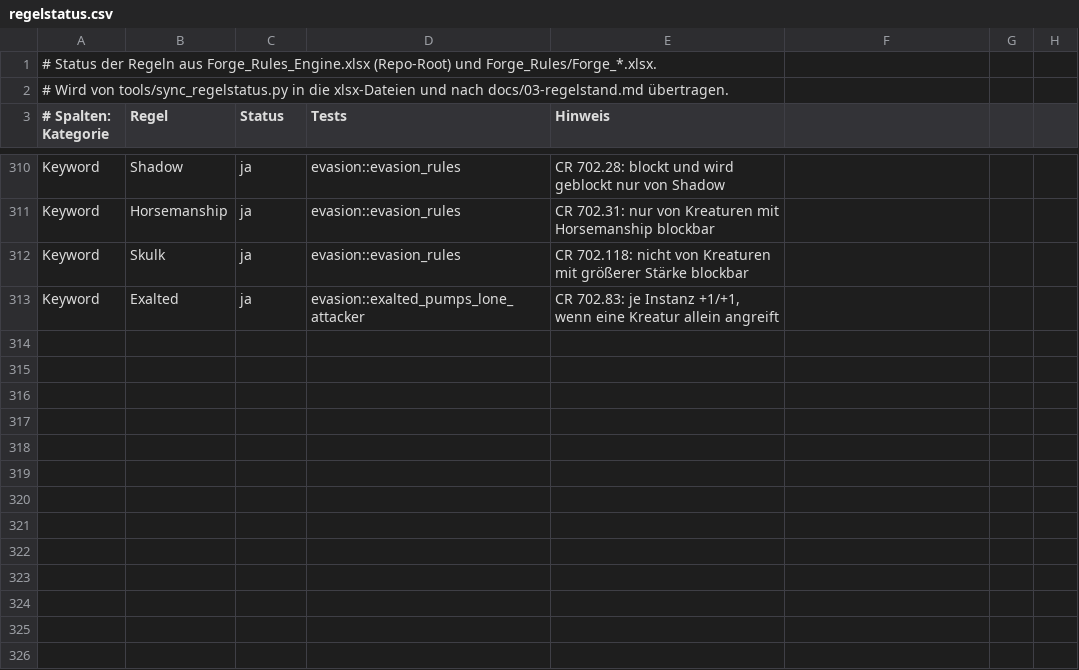
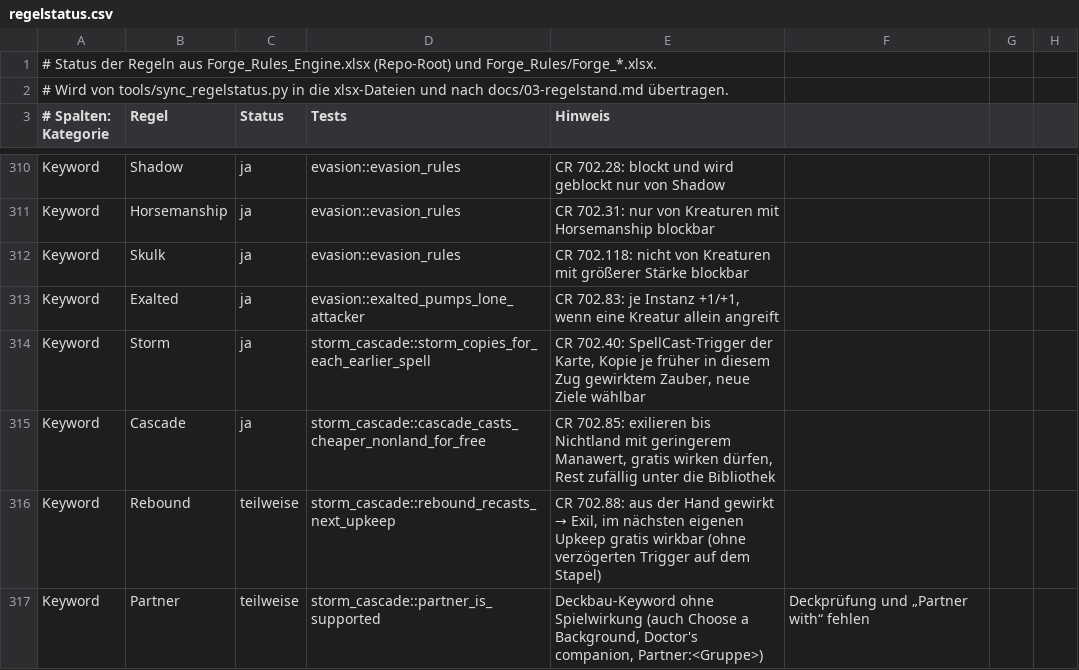
Before and after one commit to wowseer/forge-rules-rs, a CSV file: tools/regelstatus.csv, drawn as a sheet; only a part is shown, gaps mark what is left out; the diff names each change by its address in the sheet, - before the commit and + after, or states it on an @@ line.

```diff
--- a/tools/regelstatus.csv
+++ b/tools/regelstatus.csv
+row 314: Keyword | Storm | ja | storm_cascade::storm_copies_for_each_earlier_spell | CR 702.40: SpellCast-Trigger der Karte, Kopie je früher in diesem Zug gewirktem Zauber, neue Ziele wählbar
+row 315: Keyword | Cascade | ja | storm_cascade::cascade_casts_cheaper_nonland_for_free | CR 702.85: exilieren bis Nichtland mit geringerem Manawert, gratis wirken dürfen, Rest zufällig unter die Bibliothek
+row 316: Keyword | Rebound | teilweise | storm_cascade::rebound_recasts_next_upkeep | CR 702.88: aus der Hand gewirkt → Exil, im nächsten eigenen Upkeep gratis wirkbar (ohne verzögerten Trigger auf dem Stapel)
+row 317: Keyword | Partner | teilweise | storm_cascade::partner_is_supported | Deckbau-Keyword ohne Spielwirkung (auch Choose a Background, Doctor's companion, Partner:<Gruppe>) | Deckprüfung und „Partner with“ fehlen
```
Also changed, not shown: 11 other files.
